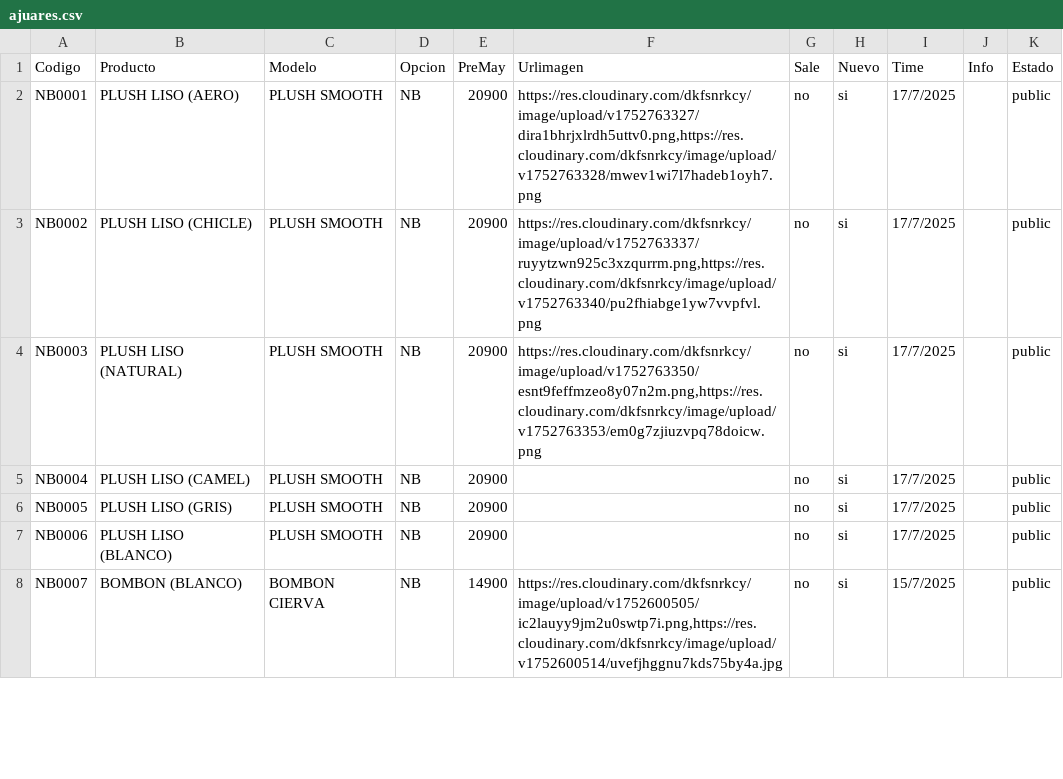
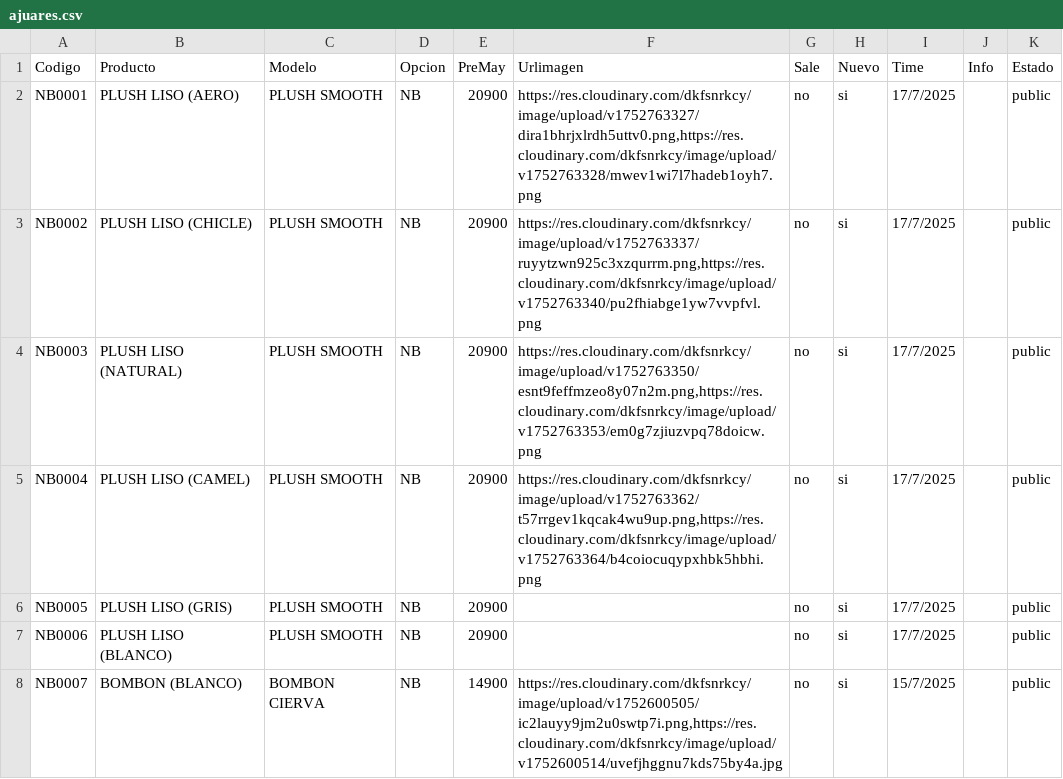
Before and after one commit to Balcaz/verificador-csv, a CSV file: ajuares.csv, drawn as a sheet; only a part is shown.

Commit message:
Actualizo ajuares.csv desde UI

```diff
--- a/ajuares.csv
+++ b/ajuares.csv
@@ -4,3 +4,3 @@ NB0002;PLUSH LISO (CHICLE);PLUSH SMOOTH;NB;20900;https://res.cloudinary.com/dkfs
 NB0003;PLUSH LISO (NATURAL);PLUSH SMOOTH;NB;20900;https://res.cloudinary.com/dkfsnrkcy/image/upload/v1752763350/esnt9feffmzeo8y07n2m.png,https://res.cloudinary.com/dkfsnrkcy/image/upload/v1752763353/em0g7zjiuzvpq78doicw.png;no;si;17/7/2025;;public;
-NB0004;PLUSH LISO (CAMEL);PLUSH SMOOTH;NB;20900;;no;si;17/7/2025;;public;
+NB0004;PLUSH LISO (CAMEL);PLUSH SMOOTH;NB;20900;https://res.cloudinary.com/dkfsnrkcy/image/upload/v1752763362/t57rrgev1kqcak4wu9up.png,https://res.cloudinary.com/dkfsnrkcy/image/upload/v1752763364/b4coiocuqypxhbk5hbhi.png;no;si;17/7/2025;;public;
 NB0005;PLUSH LISO (GRIS);PLUSH SMOOTH;NB;20900;;no;si;17/7/2025;;public;
```
